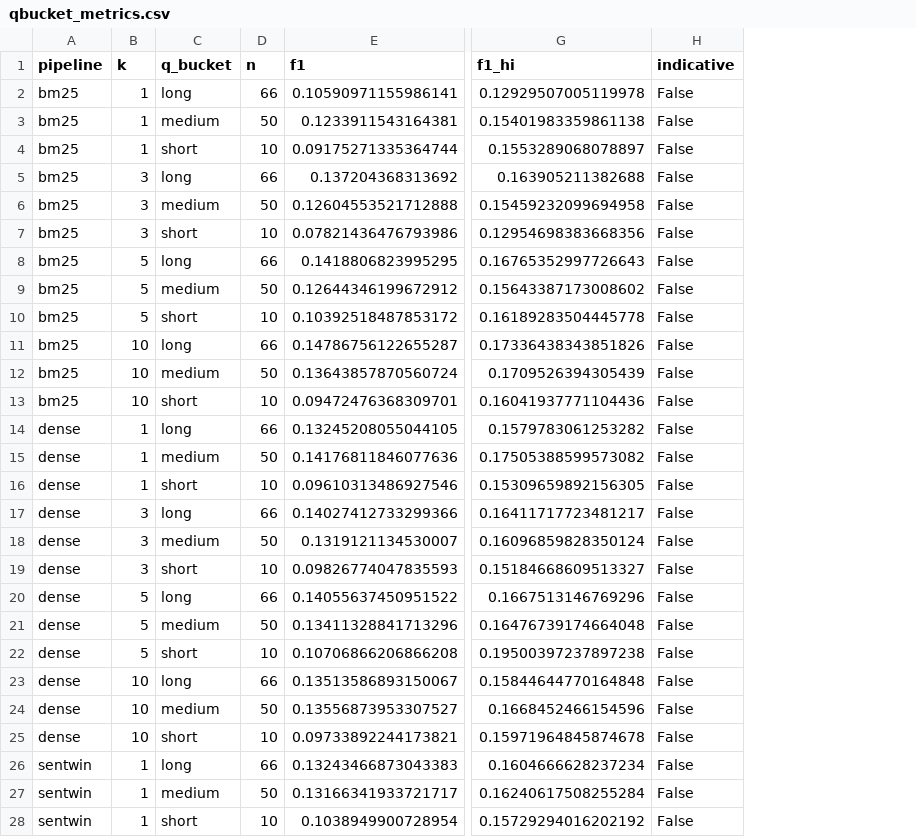
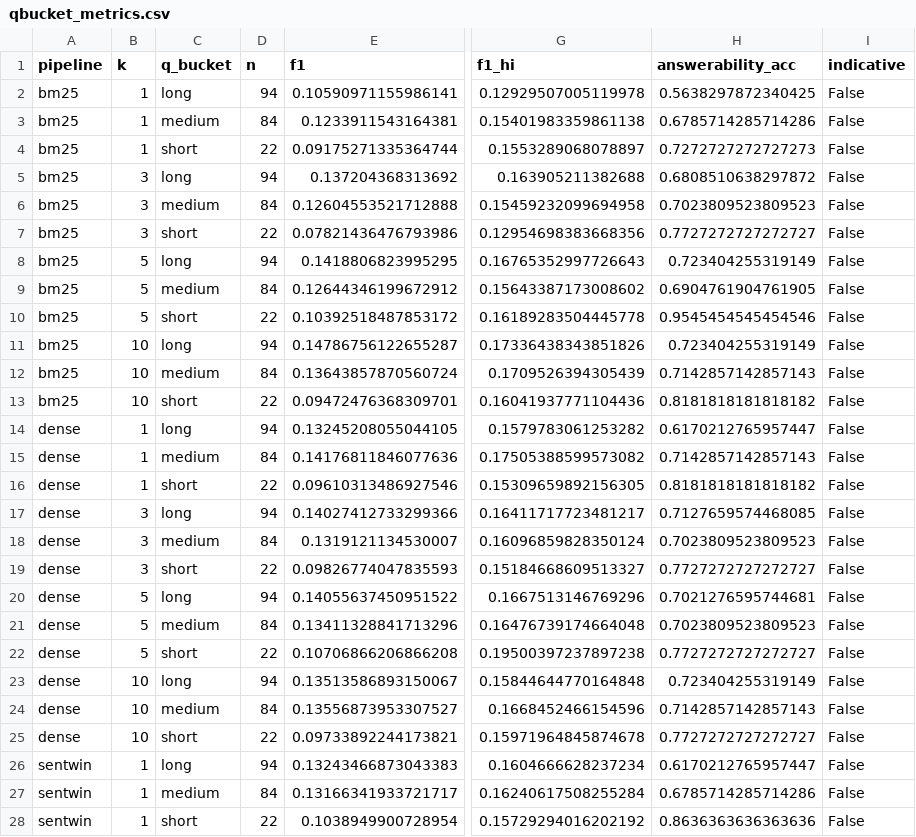
Before and after one commit to hannahabraham/ljmu_thesis_amazonqa_rag_retrieval_evaluation, a CSV file: outputs/qbucket_metrics.csv, drawn as a sheet; only a part is shown, gaps mark what is left out; the diff covers the shown part only; the diff names each change by its address in the sheet, - before the commit and + after, or states it on an @@ line.

```diff
--- a/outputs/qbucket_metrics.csv
+++ b/outputs/qbucket_metrics.csv
+column H (answerability_acc), rows 2-28: 0.5638297872340425 | 0.6785714285714286 | 0.7272727272727273 | 0.6808510638297872 | 0.7023809523809523 | 0.7727272727272727 | 0.723404255319149 | 0.6904761904761905 | 0.9545454545454546 | 0.723404255319149 | 0.7142857142857143 | 0.8181818181818182 | 0.6170212765957447 | 0.7142857142857143 | 0.8181818181818182 | 0.7127659574468085 | 0.7023809523809523 | 0.7727272727272727 | 0.7021276595744681 | 0.7023809523809523 | 0.7727272727272727 | 0.723404255319149 | 0.7142857142857143 | 0.7727272727272727 | 0.6170212765957447 | 0.6785714285714286 | 0.8636363636363636
-D2 (n): 66
+D2 (n): 94
-D3 (n): 50
+D3 (n): 84
-D4 (n): 10
+D4 (n): 22
-D5 (n): 66
+D5 (n): 94
-D6 (n): 50
+D6 (n): 84
-D7 (n): 10
+D7 (n): 22
-D8 (n): 66
+D8 (n): 94
-D9 (n): 50
+D9 (n): 84
-D10 (n): 10
+D10 (n): 22
-D11 (n): 66
+D11 (n): 94
-D12 (n): 50
+D12 (n): 84
-D13 (n): 10
+D13 (n): 22
-D14 (n): 66
+D14 (n): 94
-D15 (n): 50
+D15 (n): 84
-D16 (n): 10
+D16 (n): 22
-D17 (n): 66
+D17 (n): 94
-D18 (n): 50
+D18 (n): 84
-D19 (n): 10
+D19 (n): 22
-D20 (n): 66
+D20 (n): 94
-D21 (n): 50
+D21 (n): 84
-D22 (n): 10
+D22 (n): 22
-D23 (n): 66
+D23 (n): 94
-D24 (n): 50
+D24 (n): 84
-D25 (n): 10
+D25 (n): 22
-D26 (n): 66
+D26 (n): 94
-D27 (n): 50
+D27 (n): 84
-D28 (n): 10
+D28 (n): 22
```
Also changed, not shown: 33 edited cells elsewhere in this file, 26 other files.
